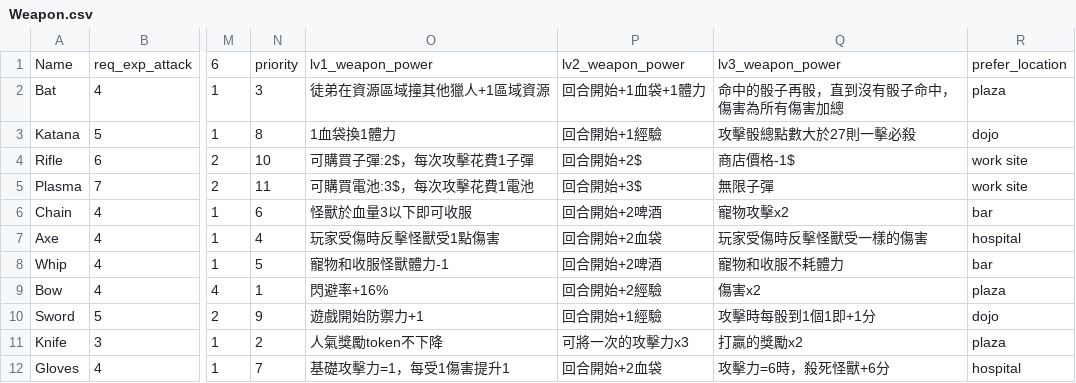
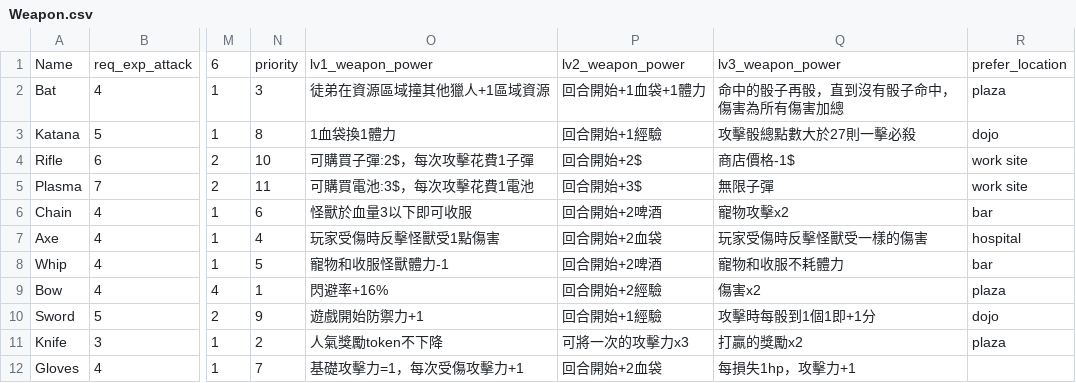
Before and after one commit to dranpencil/Hunter, a CSV file: Weapon.csv, drawn as a sheet; only a part is shown, gaps mark what is left out; the diff names each change by its address in the sheet, - before the commit and + after, or states it on an @@ line.

Commit message:
weapon rebalance(gloves)

```diff
--- a/Weapon.csv
+++ b/Weapon.csv
-O12: 基礎攻擊力=1，每受1傷害提升1
+O12: 基礎攻擊力=1，每次受傷攻擊力+1
-Q12: 攻擊力=6時，殺死怪獸+6分
+Q12: 每損失1hp，攻擊力+1
-R12: hospital
+R12: (empty)
```
Also changed, not shown: 2 other files.
